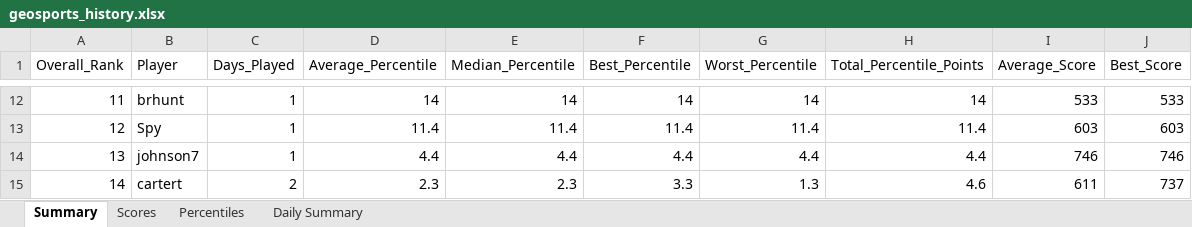
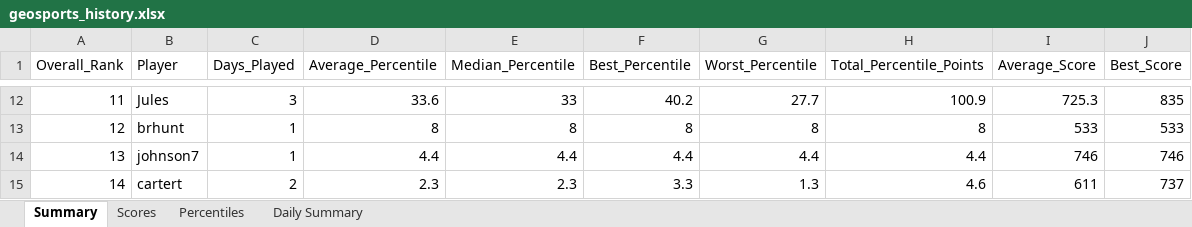
Before and after one commit to thenehan2442/geosport, an Excel workbook: geosports_history.xlsx, sheet Summary, drawn as a sheet; only a part is shown, gaps mark what is left out; values as stored, in another font and other column widths than the file's, no borders; the diff covers the shown part only; the diff names each change by its address in the sheet, - before the commit and + after, or states it on an @@ line.

```diff
--- a/geosports_history.xlsx (sheet Summary)
+++ b/geosports_history.xlsx (sheet Summary)
-B12 (Player): brhunt
+B12 (Player): Jules
-C12 (Days_Played): 1
+C12 (Days_Played): 3
-D12 (Average_Percentile): 14
+D12 (Average_Percentile): 33.6
-E12 (Median_Percentile): 14
+E12 (Median_Percentile): 33
-F12 (Best_Percentile): 14
+F12 (Best_Percentile): 40.2
-G12 (Worst_Percentile): 14
+G12 (Worst_Percentile): 27.7
-H12 (Total_Percentile_Points): 14
+H12 (Total_Percentile_Points): 100.9
-I12 (Average_Score): 533
+I12 (Average_Score): 725.3
-J12 (Best_Score): 533
+J12 (Best_Score): 835
-B13 (Player): Spy
+B13 (Player): brhunt
-D13 (Average_Percentile): 11.4
+D13 (Average_Percentile): 8
-E13 (Median_Percentile): 11.4
+E13 (Median_Percentile): 8
-F13 (Best_Percentile): 11.4
+F13 (Best_Percentile): 8
-G13 (Worst_Percentile): 11.4
+G13 (Worst_Percentile): 8
-H13 (Total_Percentile_Points): 11.4
+H13 (Total_Percentile_Points): 8
-I13 (Average_Score): 603
+I13 (Average_Score): 533
-J13 (Best_Score): 603
+J13 (Best_Score): 533
```
Also changed, not shown: 1 added row, 1 removed row and 28 edited cells elsewhere in this sheet, sheet Percentiles, sheet Daily Summary, sheet Scores.
